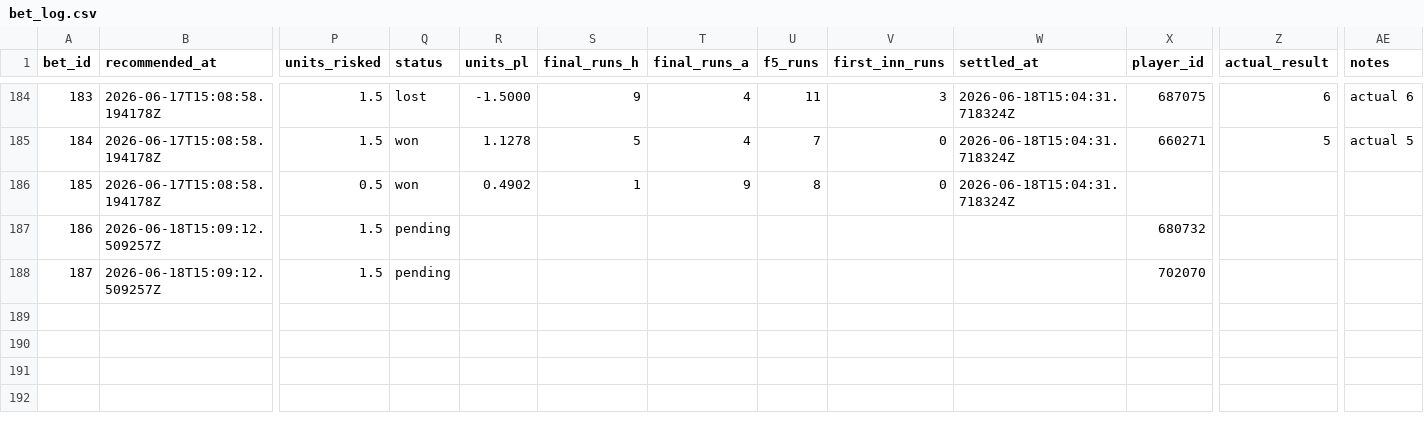
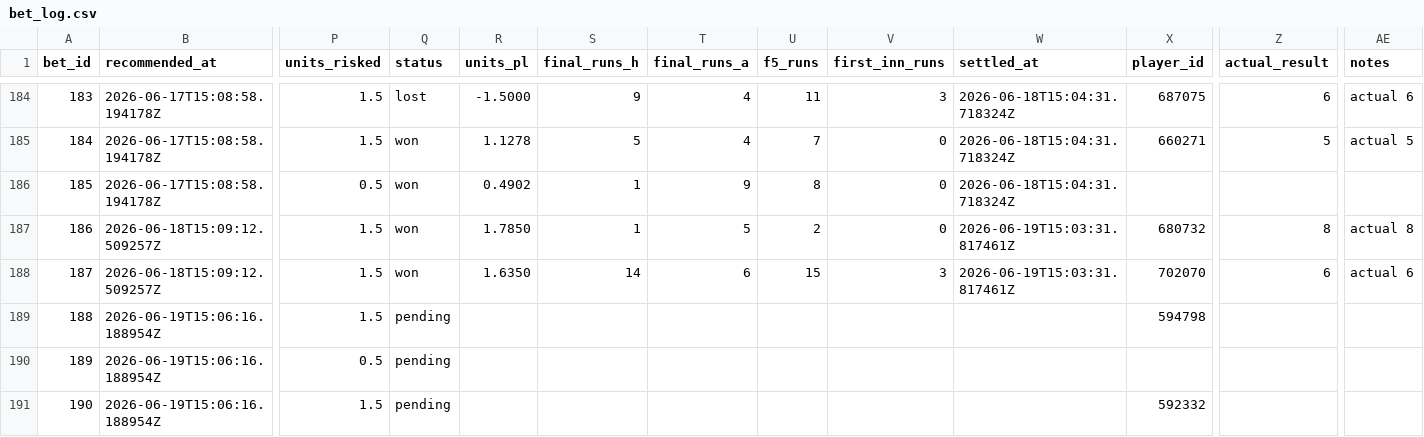
Before and after one commit to Scottguts/mlb-sharp, a CSV file: mlb_data/bet_log.csv, drawn as a sheet; only a part is shown, gaps mark what is left out; rows hold the shown columns only; the diff names each change by its address in the sheet, - before the commit and + after, or states it on an @@ line.

```diff
--- a/mlb_data/bet_log.csv
+++ b/mlb_data/bet_log.csv
-Q187:Q188 (status): pending
+Q187:Q188 (status): won
-R187 (units_pl): (empty)
+R187 (units_pl): 1.7850
-S187 (final_runs_h): (empty)
+S187 (final_runs_h): 1
-T187 (final_runs_a): (empty)
+T187 (final_runs_a): 5
-U187 (f5_runs): (empty)
+U187 (f5_runs): 2
-V187 (first_inn_runs): (empty)
+V187 (first_inn_runs): 0
-W187:W188 (settled_at): (empty)
+W187:W188 (settled_at): 2026-06-19T15:03:31.817461Z
-Z187 (actual_result): (empty)
+Z187 (actual_result): 8
-AE187 (notes): (empty)
+AE187 (notes): actual 8
-R188 (units_pl): (empty)
+R188 (units_pl): 1.6350
-S188 (final_runs_h): (empty)
+S188 (final_runs_h): 14
-T188 (final_runs_a): (empty)
+T188 (final_runs_a): 6
-U188 (f5_runs): (empty)
+U188 (f5_runs): 15
-V188 (first_inn_runs): (empty)
+V188 (first_inn_runs): 3
-Z188 (actual_result): (empty)
+Z188 (actual_result): 6
-AE188 (notes): (empty)
+AE188 (notes): actual 6
+row 189: 188 | 2026-06-19T15:06:16.188954Z | 1.5 | pending |  |  |  |  |  |  | 594798
+row 190: 189 | 2026-06-19T15:06:16.188954Z | 0.5 | pending
+row 191: 190 | 2026-06-19T15:06:16.188954Z | 1.5 | pending |  |  |  |  |  |  | 592332
```
Also changed, not shown: mlb_data/prop_paper_log.csv, 24 other files.
